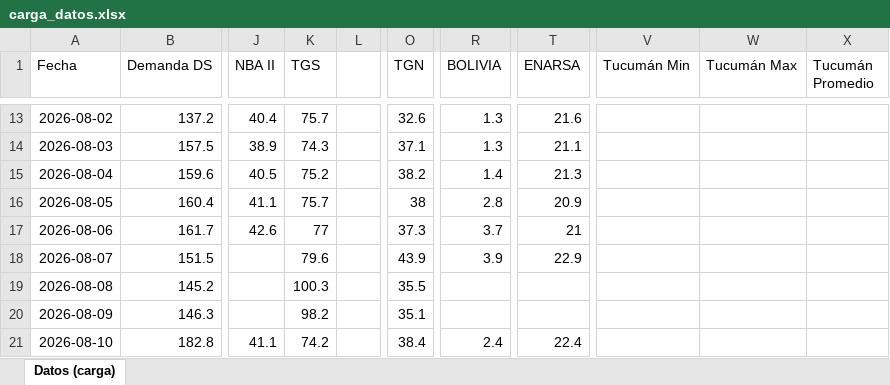
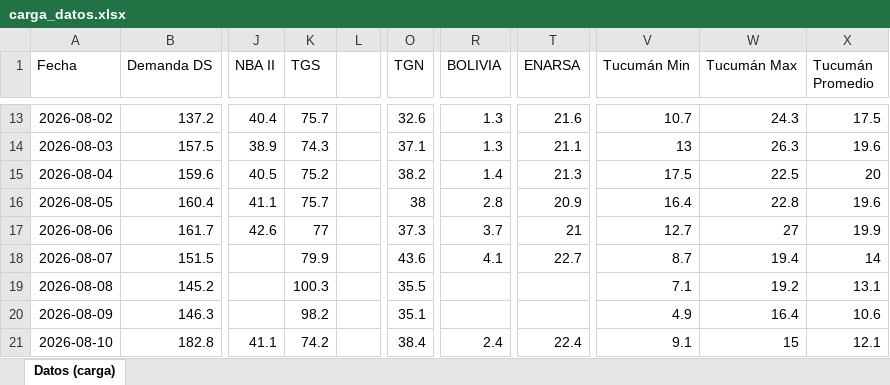
Before and after one commit to RodrigoManassero/estado-sistema-gas-rodrigo, an Excel workbook: data/carga_datos.xlsx, sheet Datos (carga), drawn as a sheet; only a part is shown, gaps mark what is left out; values as stored, in another font and other column widths than the file's, no borders; the diff covers the shown part only; the diff names each change by its address in the sheet, - before the commit and + after, or states it on an @@ line.

```diff
--- a/data/carga_datos.xlsx (sheet Datos (carga))
+++ b/data/carga_datos.xlsx (sheet Datos (carga))
-V13 (Tucumán Min): (empty)
+V13 (Tucumán Min): 10.7
-W13 (Tucumán Max): (empty)
+W13 (Tucumán Max): 24.3
-X13 (Tucumán Promedio): (empty)
+X13 (Tucumán Promedio): 17.5
-V14 (Tucumán Min): (empty)
+V14 (Tucumán Min): 13
-W14 (Tucumán Max): (empty)
+W14 (Tucumán Max): 26.3
-X14 (Tucumán Promedio): (empty)
+X14 (Tucumán Promedio): 19.6
-V15 (Tucumán Min): (empty)
+V15 (Tucumán Min): 17.5
-W15 (Tucumán Max): (empty)
+W15 (Tucumán Max): 22.5
-X15 (Tucumán Promedio): (empty)
+X15 (Tucumán Promedio): 20
-V16 (Tucumán Min): (empty)
+V16 (Tucumán Min): 16.4
-W16 (Tucumán Max): (empty)
+W16 (Tucumán Max): 22.8
-X16 (Tucumán Promedio): (empty)
+X16 (Tucumán Promedio): 19.6
-V17 (Tucumán Min): (empty)
+V17 (Tucumán Min): 12.7
-W17 (Tucumán Max): (empty)
+W17 (Tucumán Max): 27
-X17 (Tucumán Promedio): (empty)
+X17 (Tucumán Promedio): 19.9
-K18 (TGS): 79.6
+K18 (TGS): 79.9
-O18 (TGN): 43.9
+O18 (TGN): 43.6
-R18 (BOLIVIA): 3.9
+R18 (BOLIVIA): 4.1
-T18 (ENARSA): 22.9
+T18 (ENARSA): 22.7
-V18 (Tucumán Min): (empty)
+V18 (Tucumán Min): 8.7
-W18 (Tucumán Max): (empty)
+W18 (Tucumán Max): 19.4
-X18 (Tucumán Promedio): (empty)
+X18 (Tucumán Promedio): 14
-V19 (Tucumán Min): (empty)
+V19 (Tucumán Min): 7.1
-W19 (Tucumán Max): (empty)
+W19 (Tucumán Max): 19.2
-X19 (Tucumán Promedio): (empty)
+X19 (Tucumán Promedio): 13.1
-V20 (Tucumán Min): (empty)
+V20 (Tucumán Min): 4.9
-W20 (Tucumán Max): (empty)
+W20 (Tucumán Max): 16.4
-X20 (Tucumán Promedio): (empty)
+X20 (Tucumán Promedio): 10.6
-V21 (Tucumán Min): (empty)
+V21 (Tucumán Min): 9.1
-W21 (Tucumán Max): (empty)
+W21 (Tucumán Max): 15
-X21 (Tucumán Promedio): (empty)
+X21 (Tucumán Promedio): 12.1
```
Also changed, not shown: 196 edited cells elsewhere in this sheet, 35 other files.
